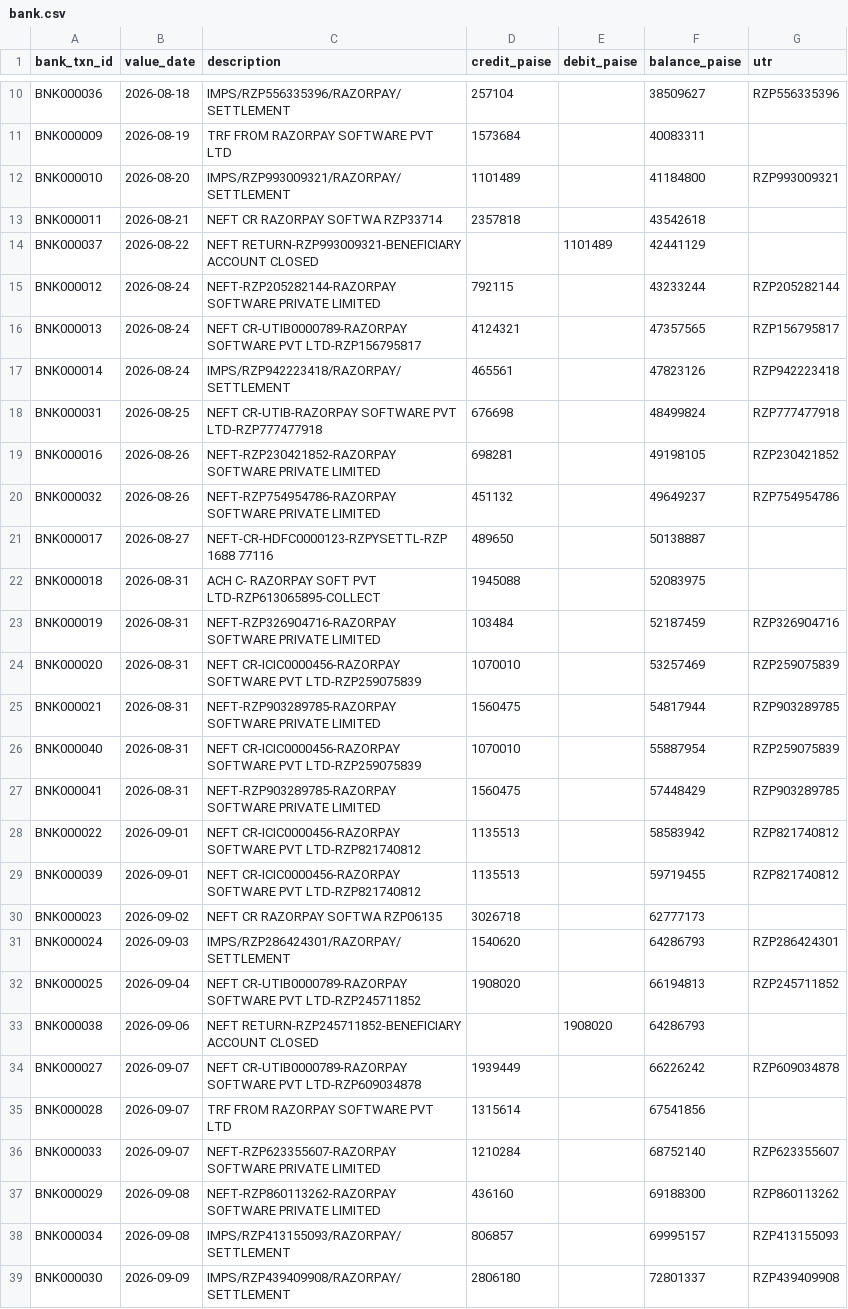
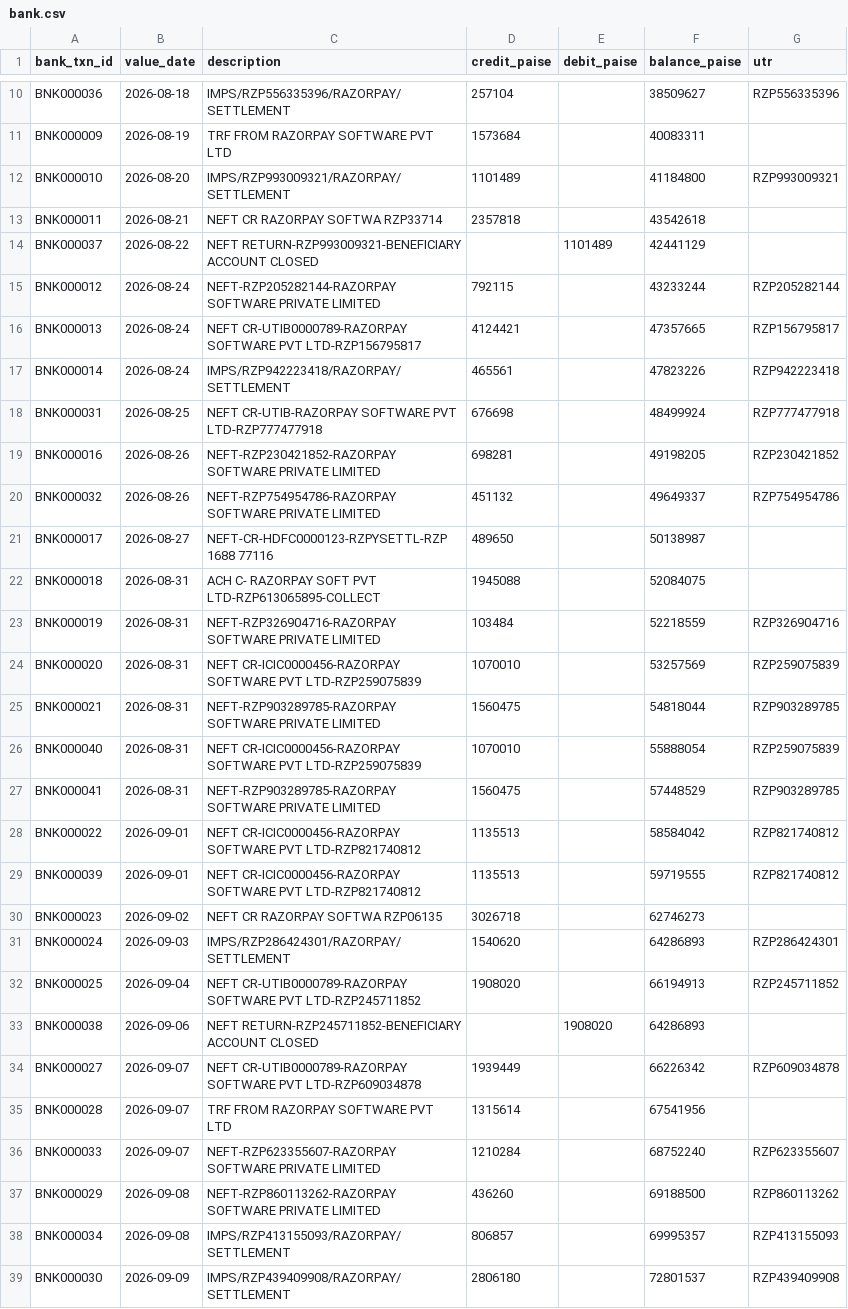
Before and after one commit to rahulpaul-07/Three-Way-Financial-Reconciliation-Engine, a CSV file: datasets/08-unseen/bank.csv, drawn as a sheet; only a part is shown, gaps mark what is left out; the diff covers the shown part only.

```diff
--- a/datasets/08-unseen/bank.csv
+++ b/datasets/08-unseen/bank.csv
@@ -15,25 +15,25 @@ BNK000037,2026-08-22,NEFT RETURN-RZP993009321-BENEFICIARY ACCOUNT CLOSED,,110148
 BNK000012,2026-08-24,NEFT-RZP205282144-RAZORPAY SOFTWARE PRIVATE LIMITED,792115,,43233244,RZP205282144
-BNK000013,2026-08-24,NEFT CR-UTIB0000789-RAZORPAY SOFTWARE PVT LTD-RZP156795817,4124321,,47357565,RZP156795817
-BNK000014,2026-08-24,IMPS/RZP942223418/RAZORPAY/SETTLEMENT,465561,,47823126,RZP942223418
-BNK000031,2026-08-25,NEFT CR-UTIB-RAZORPAY SOFTWARE PVT LTD-RZP777477918,676698,,48499824,RZP777477918
-BNK000016,2026-08-26,NEFT-RZP230421852-RAZORPAY SOFTWARE PRIVATE LIMITED,698281,,49198105,RZP230421852
-BNK000032,2026-08-26,NEFT-RZP754954786-RAZORPAY SOFTWARE PRIVATE LIMITED,451132,,49649237,RZP754954786
-BNK000017,2026-08-27,NEFT-CR-HDFC0000123-RZPYSETTL-RZP 1688 77116,489650,,50138887,
-BNK000018,2026-08-31,ACH C- RAZORPAY SOFT PVT LTD-RZP613065895-COLLECT,1945088,,52083975,
-BNK000019,2026-08-31,NEFT-RZP326904716-RAZORPAY SOFTWARE PRIVATE LIMITED,103484,,52187459,RZP326904716
-BNK000020,2026-08-31,NEFT CR-ICIC0000456-RAZORPAY SOFTWARE PVT LTD-RZP259075839,1070010,,53257469,RZP259075839
-BNK000021,2026-08-31,NEFT-RZP903289785-RAZORPAY SOFTWARE PRIVATE LIMITED,1560475,,54817944,RZP903289785
-BNK000040,2026-08-31,NEFT CR-ICIC0000456-RAZORPAY SOFTWARE PVT LTD-RZP259075839,1070010,,55887954,RZP259075839
-BNK000041,2026-08-31,NEFT-RZP903289785-RAZORPAY SOFTWARE PRIVATE LIMITED,1560475,,57448429,RZP903289785
-BNK000022,2026-09-01,NEFT CR-ICIC0000456-RAZORPAY SOFTWARE PVT LTD-RZP821740812,1135513,,58583942,RZP821740812
-BNK000039,2026-09-01,NEFT CR-ICIC0000456-RAZORPAY SOFTWARE PVT LTD-RZP821740812,1135513,,59719455,RZP821740812
-BNK000023,2026-09-02,NEFT CR RAZORPAY SOFTWA RZP06135,3026718,,62777173,
-BNK000024,2026-09-03,IMPS/RZP286424301/RAZORPAY/SETTLEMENT,1540620,,64286793,RZP286424301
-BNK000025,2026-09-04,NEFT CR-UTIB0000789-RAZORPAY SOFTWARE PVT LTD-RZP245711852,1908020,,66194813,RZP245711852
-BNK000038,2026-09-06,NEFT RETURN-RZP245711852-BENEFICIARY ACCOUNT CLOSED,,1908020,64286793,
-BNK000027,2026-09-07,NEFT CR-UTIB0000789-RAZORPAY SOFTWARE PVT LTD-RZP609034878,1939449,,66226242,RZP609034878
-BNK000028,2026-09-07,TRF FROM RAZORPAY SOFTWARE PVT LTD,1315614,,67541856,
-BNK000033,2026-09-07,NEFT-RZP623355607-RAZORPAY SOFTWARE PRIVATE LIMITED,1210284,,68752140,RZP623355607
-BNK000029,2026-09-08,NEFT-RZP860113262-RAZORPAY SOFTWARE PRIVATE LIMITED,436160,,69188300,RZP860113262
-BNK000034,2026-09-08,IMPS/RZP413155093/RAZORPAY/SETTLEMENT,806857,,69995157,RZP413155093
-BNK000030,2026-09-09,IMPS/RZP439409908/RAZORPAY/SETTLEMENT,2806180,,72801337,RZP439409908
+BNK000013,2026-08-24,NEFT CR-UTIB0000789-RAZORPAY SOFTWARE PVT LTD-RZP156795817,4124421,,47357665,RZP156795817
+BNK000014,2026-08-24,IMPS/RZP942223418/RAZORPAY/SETTLEMENT,465561,,47823226,RZP942223418
+BNK000031,2026-08-25,NEFT CR-UTIB-RAZORPAY SOFTWARE PVT LTD-RZP777477918,676698,,48499924,RZP777477918
+BNK000016,2026-08-26,NEFT-RZP230421852-RAZORPAY SOFTWARE PRIVATE LIMITED,698281,,49198205,RZP230421852
+BNK000032,2026-08-26,NEFT-RZP754954786-RAZORPAY SOFTWARE PRIVATE LIMITED,451132,,49649337,RZP754954786
+BNK000017,2026-08-27,NEFT-CR-HDFC0000123-RZPYSETTL-RZP 1688 77116,489650,,50138987,
+BNK000018,2026-08-31,ACH C- RAZORPAY SOFT PVT LTD-RZP613065895-COLLECT,1945088,,52084075,
+BNK000019,2026-08-31,NEFT-RZP326904716-RAZORPAY SOFTWARE PRIVATE LIMITED,103484,,52218559,RZP326904716
+BNK000020,2026-08-31,NEFT CR-ICIC0000456-RAZORPAY SOFTWARE PVT LTD-RZP259075839,1070010,,53257569,RZP259075839
+BNK000021,2026-08-31,NEFT-RZP903289785-RAZORPAY SOFTWARE PRIVATE LIMITED,1560475,,54818044,RZP903289785
+BNK000040,2026-08-31,NEFT CR-ICIC0000456-RAZORPAY SOFTWARE PVT LTD-RZP259075839,1070010,,55888054,RZP259075839
+BNK000041,2026-08-31,NEFT-RZP903289785-RAZORPAY SOFTWARE PRIVATE LIMITED,1560475,,57448529,RZP903289785
+BNK000022,2026-09-01,NEFT CR-ICIC0000456-RAZORPAY SOFTWARE PVT LTD-RZP821740812,1135513,,58584042,RZP821740812
+BNK000039,2026-09-01,NEFT CR-ICIC0000456-RAZORPAY SOFTWARE PVT LTD-RZP821740812,1135513,,59719555,RZP821740812
+BNK000023,2026-09-02,NEFT CR RAZORPAY SOFTWA RZP06135,3026718,,62746273,
+BNK000024,2026-09-03,IMPS/RZP286424301/RAZORPAY/SETTLEMENT,1540620,,64286893,RZP286424301
+BNK000025,2026-09-04,NEFT CR-UTIB0000789-RAZORPAY SOFTWARE PVT LTD-RZP245711852,1908020,,66194913,RZP245711852
+BNK000038,2026-09-06,NEFT RETURN-RZP245711852-BENEFICIARY ACCOUNT CLOSED,,1908020,64286893,
+BNK000027,2026-09-07,NEFT CR-UTIB0000789-RAZORPAY SOFTWARE PVT LTD-RZP609034878,1939449,,66226342,RZP609034878
+BNK000028,2026-09-07,TRF FROM RAZORPAY SOFTWARE PVT LTD,1315614,,67541956,
+BNK000033,2026-09-07,NEFT-RZP623355607-RAZORPAY SOFTWARE PRIVATE LIMITED,1210284,,68752240,RZP623355607
+BNK000029,2026-09-08,NEFT-RZP860113262-RAZORPAY SOFTWARE PRIVATE LIMITED,436260,,69188500,RZP860113262
+BNK000034,2026-09-08,IMPS/RZP413155093/RAZORPAY/SETTLEMENT,806857,,69995357,RZP413155093
+BNK000030,2026-09-09,IMPS/RZP439409908/RAZORPAY/SETTLEMENT,2806180,,72801537,RZP439409908
```
Also changed, not shown: 2 edited cells elsewhere in this file, datasets/08-unseen/gateway.csv, datasets/08-unseen/ground_truth.csv, 6 other files.
